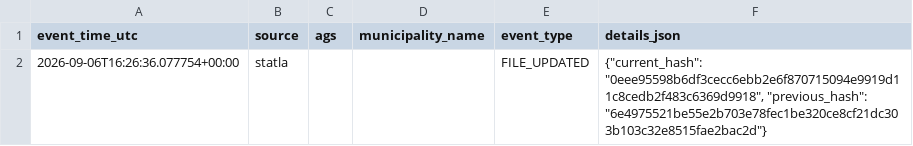
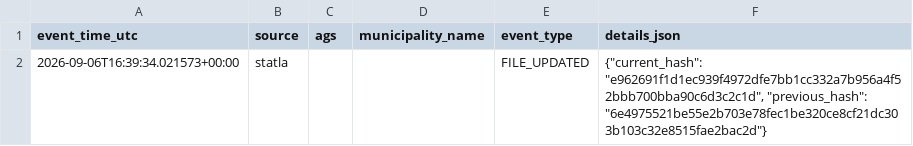
Before and after one commit to volzinnovation/wahl-monitor.de, a CSV file: data/2026-lsa/reports/latest_events.csv, drawn as a sheet.

```diff
--- a/data/2026-lsa/reports/latest_events.csv
+++ b/data/2026-lsa/reports/latest_events.csv
@@ -1,2 +1,2 @@
 event_time_utc,source,ags,municipality_name,event_type,details_json
-2026-09-06T16:26:36.077754+00:00,statla,,,FILE_UPDATED,"{""current_hash"": ""0eee95598b6df3cecc6ebb2e6f870715094e9919d11c8cedb2f483c6369d9918"", ""previous_hash"": ""6e4975521be55e2b703e78fec1be320ce8cf21dc303b103c32e8515fae2bac2d""}"
+2026-09-06T16:39:34.021573+00:00,statla,,,FILE_UPDATED,"{""current_hash"": ""e962691f1d1ec939f4972dfe7bb1cc332a7b956a4f52bbb700bba90c6d3c2c1d"", ""previous_hash"": ""6e4975521be55e2b703e78fec1be320ce8cf21dc303b103c32e8515fae2bac2d""}"
```
Also changed, not shown: data/2026-lsa/latest/official_sources/5d732ecfa7a37833.csv, data/2026-lsa/latest/official_sources/9fce65bb2d3229ca.csv, 6 other files.
